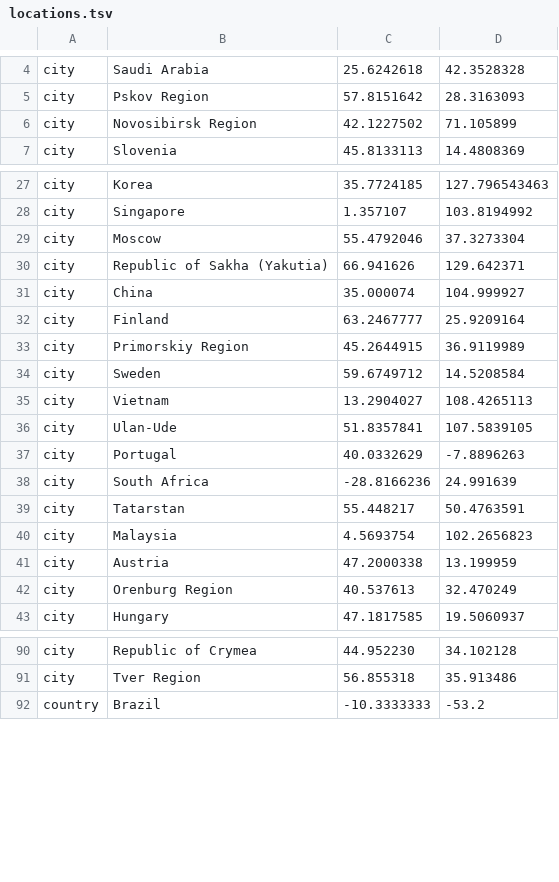
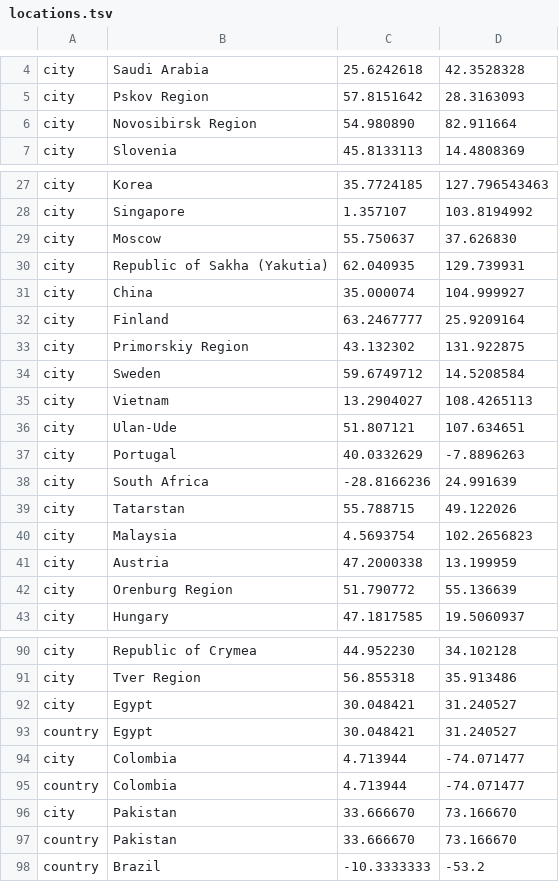
Before and after one commit to AlexSelivanoff/sars-cov-2-russia, a TSV file: config/locations.tsv, drawn as a sheet; only a part is shown, gaps mark what is left out; the diff covers the shown part only.

Commit message:
Updated with Gisaid data from 2020-04-28

```diff
--- a/config/locations.tsv
+++ b/config/locations.tsv
@@ -5,3 +5,3 @@ city	Saudi Arabia	25.6242618	42.3528328
 city	Pskov Region	57.8151642	28.3163093
-city	Novosibirsk Region	42.1227502	71.105899
+city	Novosibirsk Region	54.980890	82.911664
 city	Slovenia	45.8133113	14.4808369
@@ -28,16 +28,16 @@ city	Korea	35.7724185	127.796543463
 city	Singapore	1.357107	103.8194992
-city	Moscow	55.4792046	37.3273304
-city	Republic of Sakha (Yakutia)	66.941626	129.642371
+city	Moscow	55.750637	37.626830
+city	Republic of Sakha (Yakutia)	62.040935	129.739931
 city	China	35.000074	104.999927
 city	Finland	63.2467777	25.9209164
-city	Primorskiy Region	45.2644915	36.9119989
+city	Primorskiy Region	43.132302	131.922875
 city	Sweden	59.6749712	14.5208584
 city	Vietnam	13.2904027	108.4265113
-city	Ulan-Ude	51.8357841	107.5839105
+city	Ulan-Ude	51.807121	107.634651
 city	Portugal	40.0332629	-7.8896263
 city	South Africa	-28.8166236	24.991639
-city	Tatarstan	55.448217	50.4763591
+city	Tatarstan	55.788715	49.122026
 city	Malaysia	4.5693754	102.2656823
 city	Austria	47.2000338	13.199959
-city	Orenburg Region	40.537613	32.470249
+city	Orenburg Region	51.790772	55.136639
 city	Hungary	47.1817585	19.5060937
@@ -91,2 +91,8 @@ city	Republic of Crymea	44.952230	34.102128
 city	Tver Region	56.855318	35.913486
+city	Egypt	30.048421	31.240527
+country	Egypt	30.048421	31.240527
+city	Colombia	4.713944	-74.071477
+country	Colombia	4.713944	-74.071477
+city	Pakistan	33.666670	73.166670
+country	Pakistan	33.666670	73.166670
 country	Brazil	-10.3333333	-53.2
```
Also changed, not shown: 12 edited cells elsewhere in this file, 2 other files.
